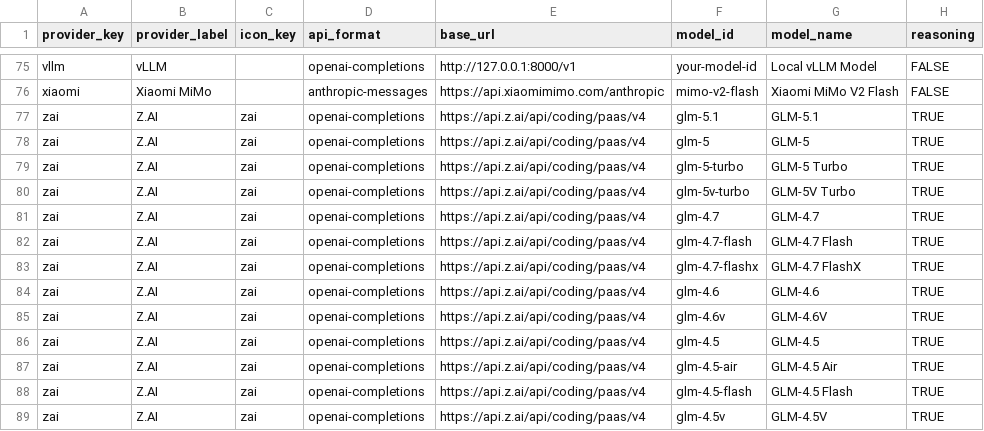
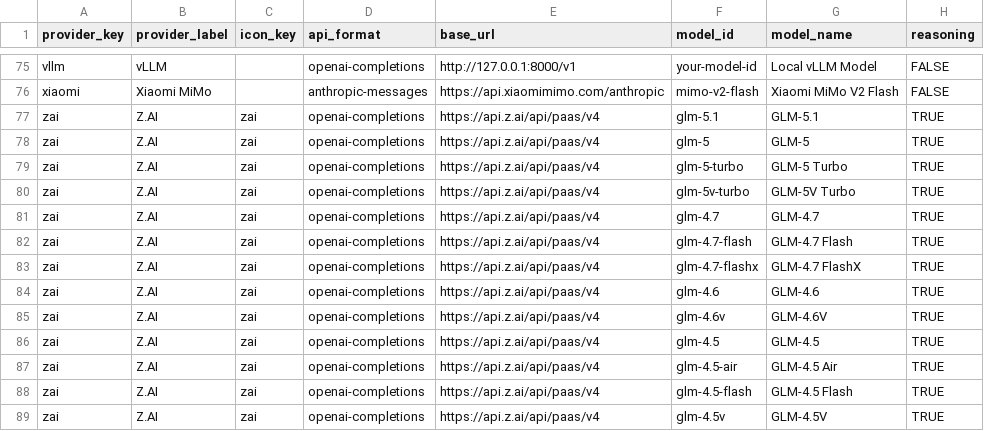
Before and after one commit to sagech/claworc, a CSV file: models.csv, drawn as a sheet; only a part is shown, gaps mark what is left out; the diff covers the shown part only; the diff names each change by its address in the sheet, - before the commit and + after, or states it on an @@ line.

Commit message:
feat: embed provider catalog, add source selector in Add Provider modal, fix Z.AI providers

```diff
--- a/models.csv
+++ b/models.csv
-E77:E89 (base_url): https://api.z.ai/api/coding/paas/v4
+E77:E89 (base_url): https://api.z.ai/api/paas/v4
```
Also changed, not shown: 13 added rows elsewhere in this file, 6 other files.
